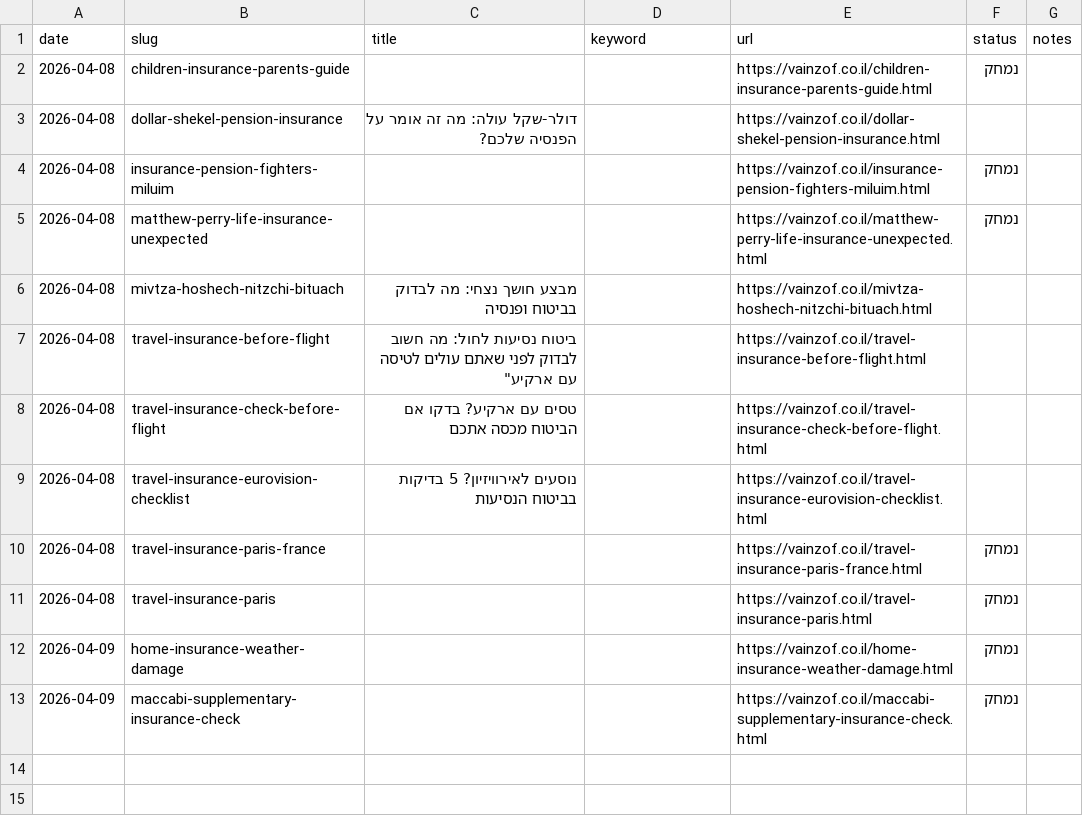
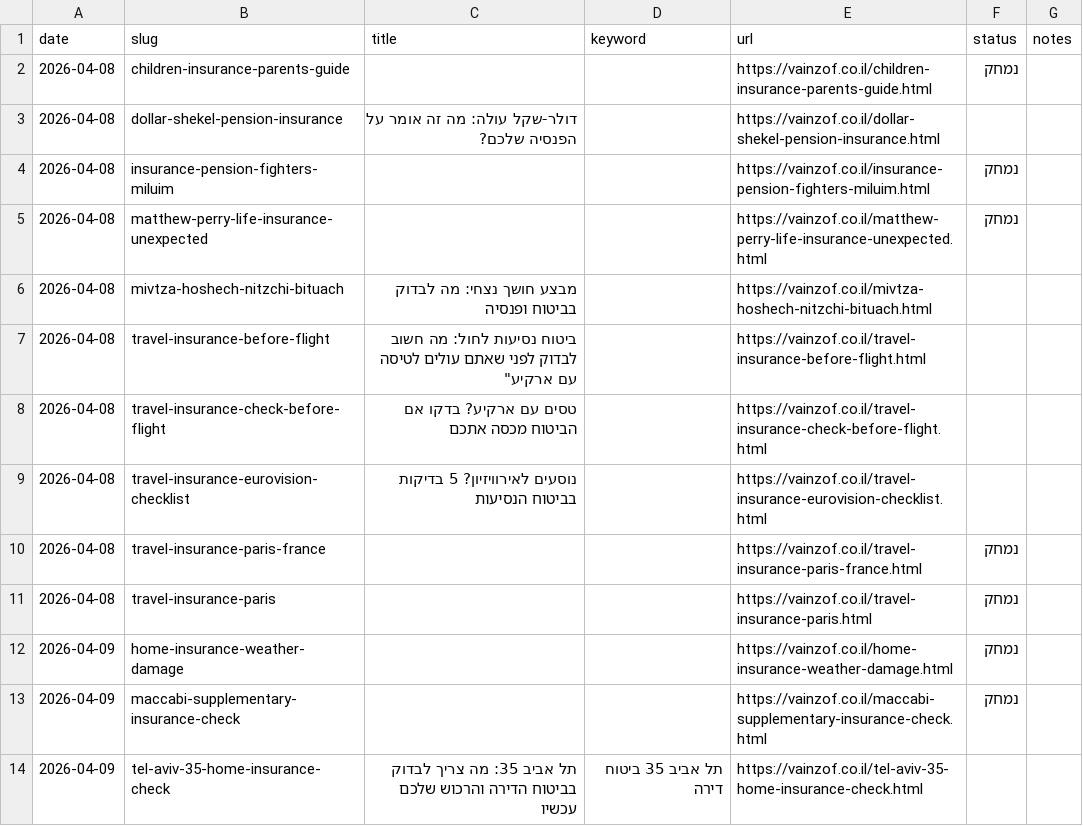
Before and after one commit to reginazaidler/vainzof, a CSV file: reports/generated-articles.csv, drawn as a sheet; the diff names each change by its address in the sheet, - before the commit and + after, or states it on an @@ line.

Commit message:
auto: trends report update [2026-04-09 09:02 UTC]

```diff
--- a/reports/generated-articles.csv
+++ b/reports/generated-articles.csv
+row 14: 2026-04-09 | tel-aviv-35-home-insurance-check | תל אביב 35: מה צריך לבדוק בביטוח הדירה והרכוש שלכם עכשיו | תל אביב 35 ביטוח דירה | https://vainzof.co.il/tel-aviv-35-home-insurance-check.html
```
Also changed, not shown: 4 other files.
